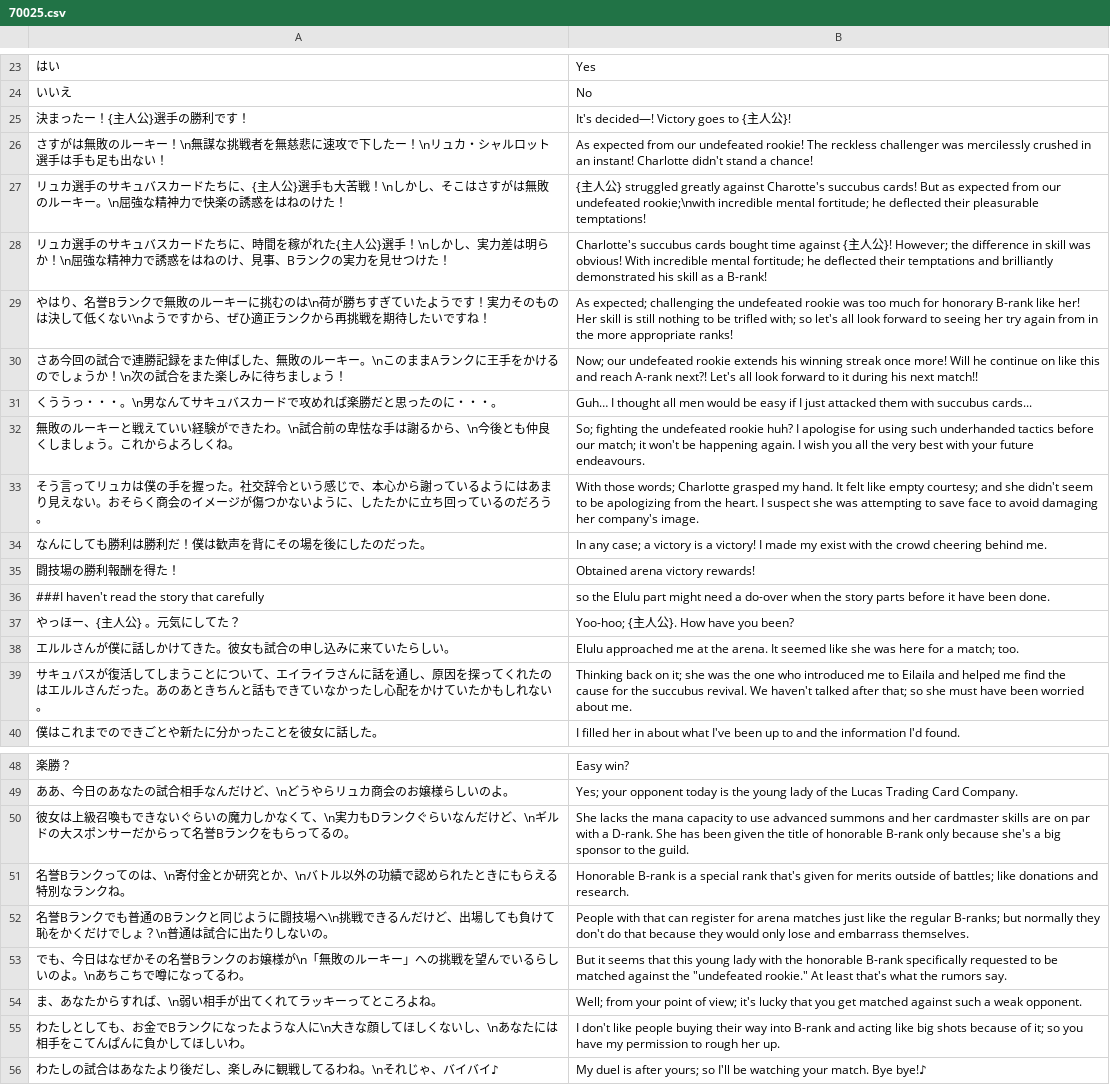
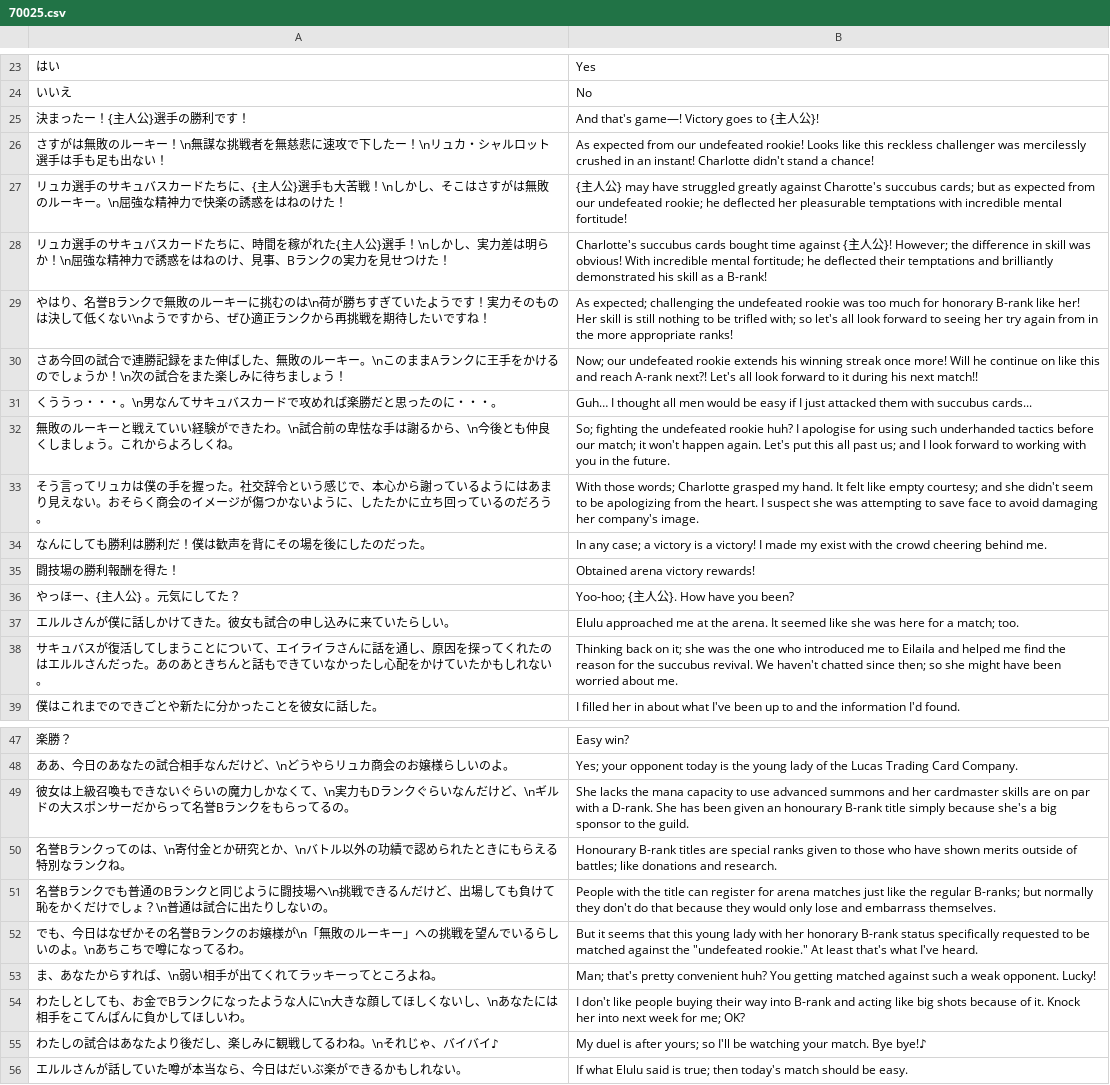
Before and after one commit to Giratena/Succubus-Duel-English-Translation, a CSV file: CSV/Language/English/Card/70025.csv, drawn as a sheet; only a part is shown, gaps mark what is left out; the shorter side is filled out with more unchanged rows; removed rows and columns are numbered as before the commit, all else as after; the diff names each change by its address in the sheet, - before the commit and + after, or states it on an @@ line.

Commit message:
Update

```diff
--- a/CSV/Language/English/Card/70025.csv
+++ b/CSV/Language/English/Card/70025.csv
-B25: It's decided—! Victory goes to {主人公}!
+B25: And that's game—! Victory goes to {主人公}!
-B26: …undefeated rookie! The reckless challenger…
+B26: …undefeated rookie! Looks like this reckless challenger…
-B27: …公} struggled greatly against Charotte's succubus cards! But as expected from our undefeated rookie;\nwith incredible mental fortitude; he deflected their pleasurable temptations!
+B27: …公} may have struggled greatly against Charotte's succubus cards; but as expected from our undefeated rookie; he deflected her pleasurable temptations with incredible mental fortitude!
-B32: …it won't be happening again. I wish you all the very best with your future endeavours.
+B32: …it won't happen again. Let's put this all past us; and I look forward to working with you in the future.
-row 36: ###I haven't read the story that carefully | so the Elulu part might need a do-over when the story parts before it have been done.
-B38: …find the cause for the succubus revival. We haven't talked after that; so she must have been…
+B38: …find the reason for the succubus revival. We haven't chatted since then; so she might have been…
-B49: …been given the title of honorable B-rank only because she's…
+B49: …been given an honourary B-rank title simply because she's…
-B50: Honorable B-rank is a special rank that's given for merits outside…
+B50: Honourary B-rank titles are special ranks given to those who have shown merits outside…
-B51: People with that can register…
+B51: People with the title can register…
-B52: …lady with the honorable B-rank specifically requested to be matched against the "undefeated rookie." At least that's what the rumors say.
+B52: …lady with her honorary B-rank status specifically requested to be matched against the "undefeated rookie." At least that's what I've heard.
-B53: Well; from your point of view; it's lucky that you get matched against such a weak opponent.
+B53: Man; that's pretty convenient huh? You getting matched against such a weak opponent. Lucky!
-B54: …because of it; so you have my permission to rough her up.
+B54: …because of it. Knock her into next week for me; OK?
```
